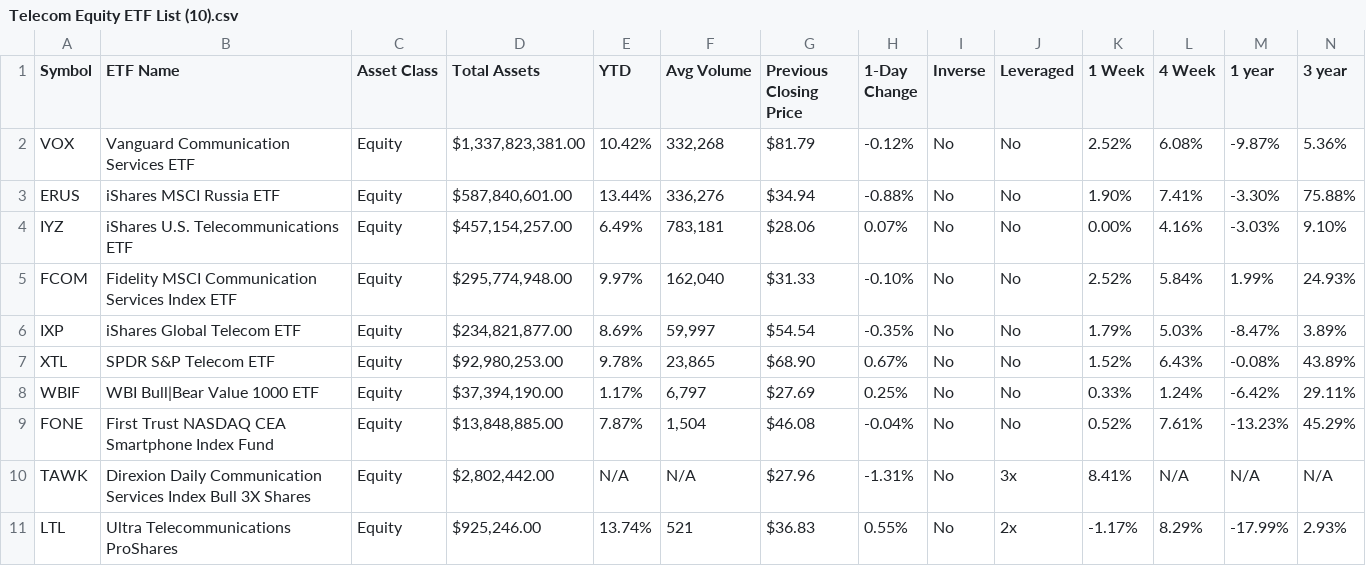
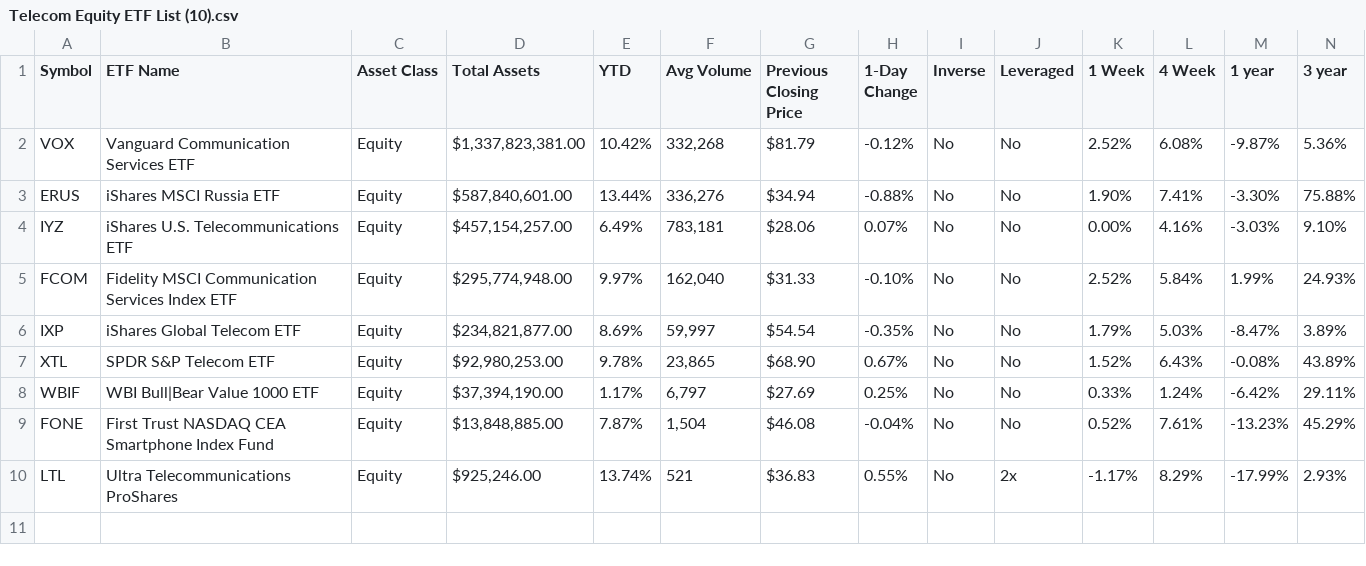
Before and after one commit to YiJun10565/Fintech, a CSV file: Telecom Equity ETF List (10).csv, drawn as a sheet; only a part is shown; rows hold the shown columns only; the diff names each change by its address in the sheet, - before the commit and + after, or states it on an @@ line.

Commit message:
update

```diff
--- a/Telecom Equity ETF List (10).csv
+++ b/Telecom Equity ETF List (10).csv
-row 10: TAWK | Direxion Daily Communication Services Index Bull 3X Shares | Equity | $2,802,442.00 | N/A | N/A | $27.96 | -1.31% | No | 3x | 8.41% | N/A | N/A | N/A
```
